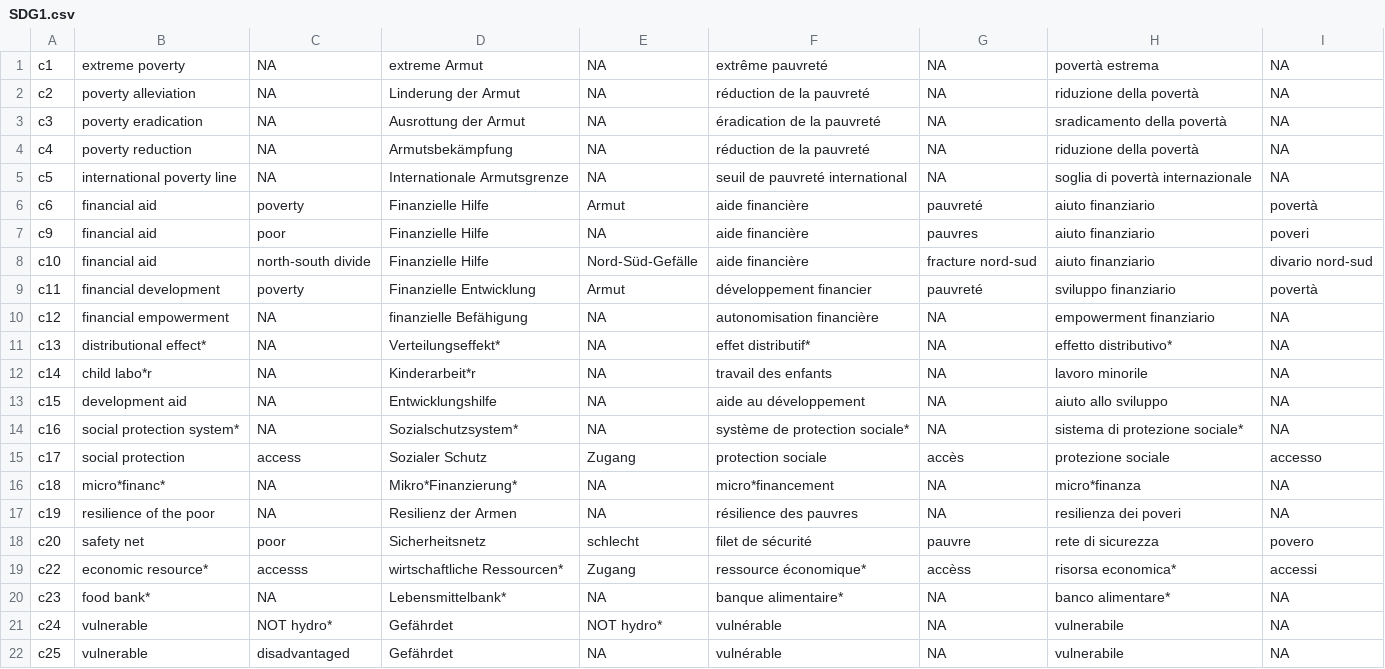
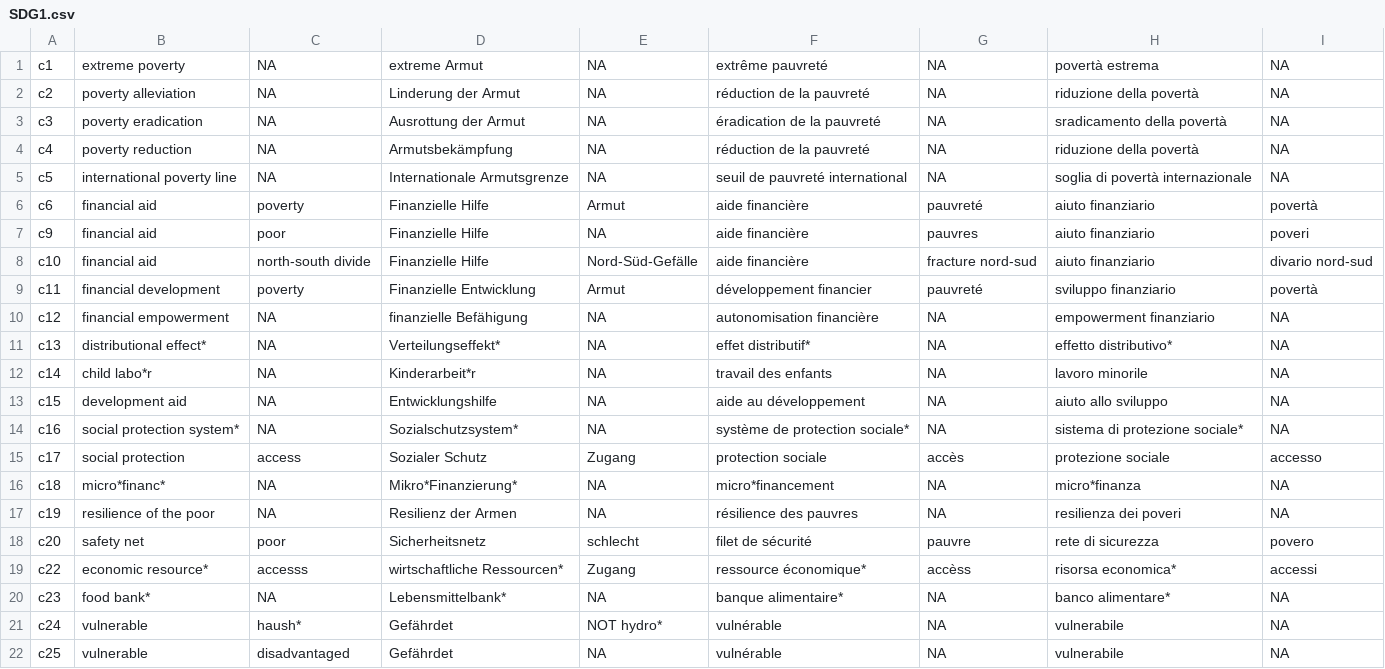
Before and after one commit to sustainability-zhaw/keywords, a CSV file: data/sdgs/with_posterior/SDG1.csv, drawn as a sheet.

Commit message:
Update SDG1.csv

```diff
--- a/data/sdgs/with_posterior/SDG1.csv
+++ b/data/sdgs/with_posterior/SDG1.csv
@@ -20,3 +20,3 @@ c22;economic resource*;accesss;wirtschaftliche Ressourcen*;Zugang;ressource éco
 c23;food bank*;NA;Lebensmittelbank*;NA;banque alimentaire*;NA;banco alimentare*;NA
-c24;vulnerable;NOT hydro*;Gefährdet;NOT hydro*;vulnérable;NA;vulnerabile;NA
+c24;vulnerable;haush*;Gefährdet;NOT hydro*;vulnérable;NA;vulnerabile;NA
 c25;vulnerable;disadvantaged;Gefährdet;NA;vulnérable;NA;vulnerabile;NA
```
